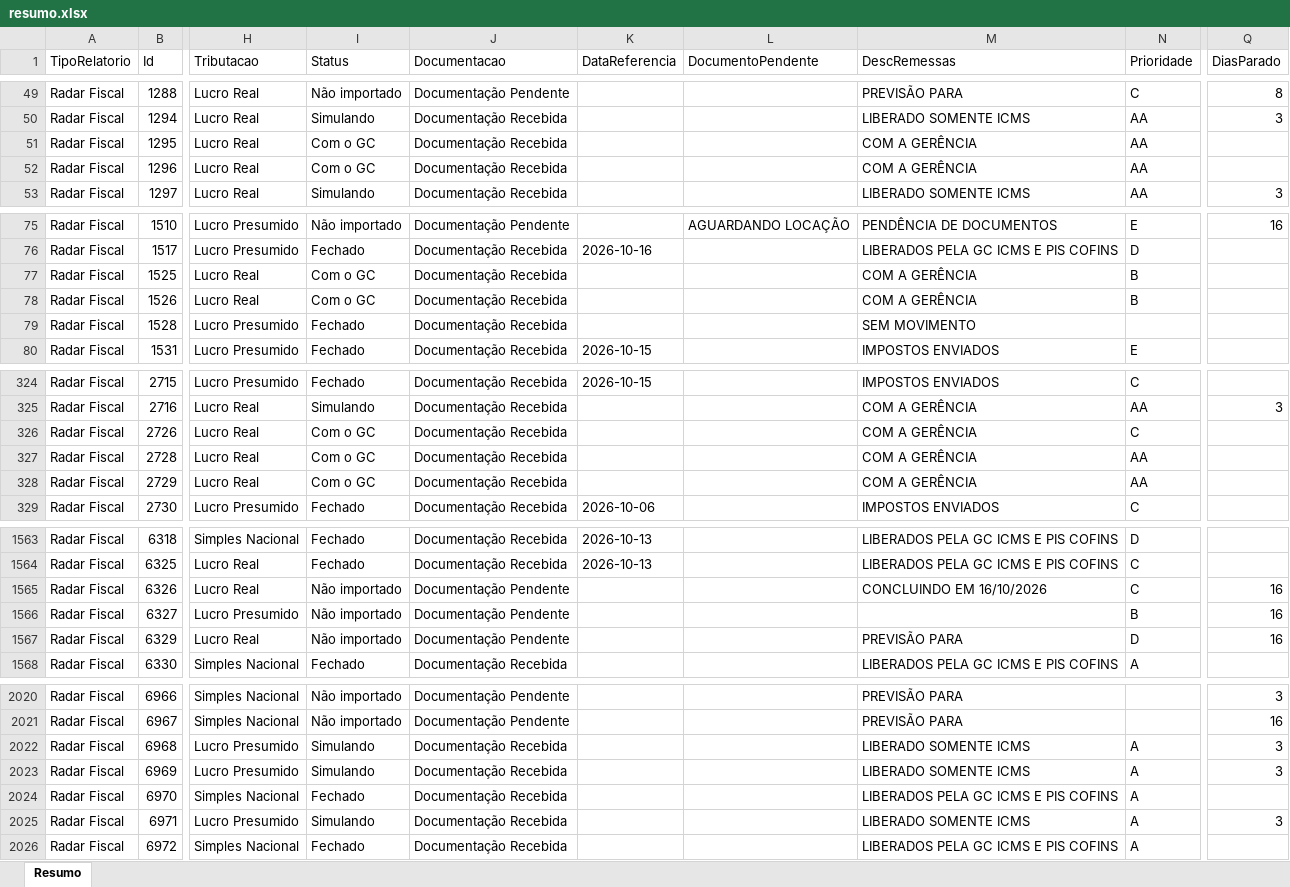
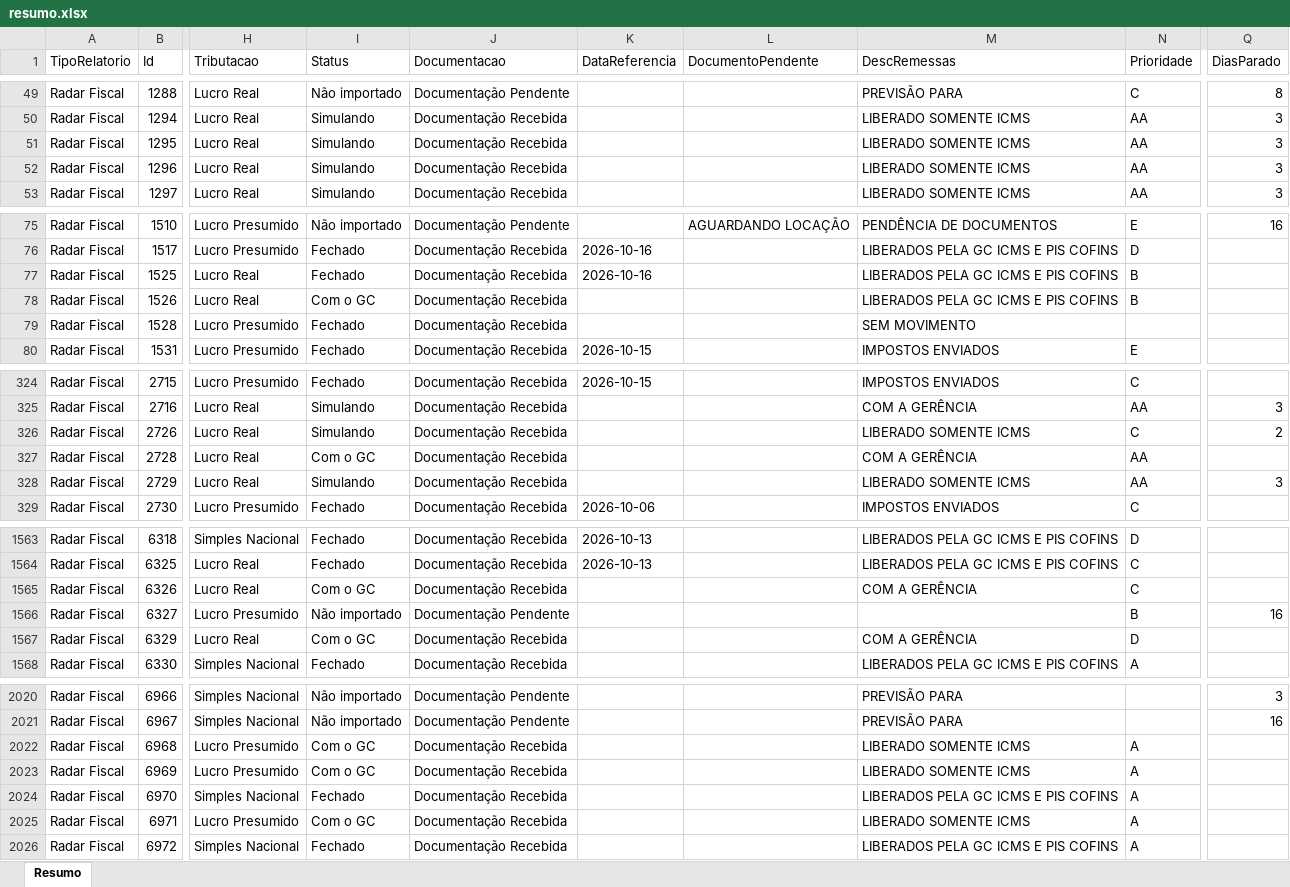
Before and after one commit to Controladoria-MG/Controle-de-Fechamentos, an Excel workbook: data/relatorio_fechamentos/resumo.xlsx, sheet Resumo, drawn as a sheet; only a part is shown, gaps mark what is left out; values as stored, in another font and other column widths than the file's, no borders; the diff covers the shown part only; the diff names each change by its address in the sheet, - before the commit and + after, or states it on an @@ line.

```diff
--- a/data/relatorio_fechamentos/resumo.xlsx (sheet Resumo)
+++ b/data/relatorio_fechamentos/resumo.xlsx (sheet Resumo)
-I51:I52 (Status): Com o GC
+I51:I52 (Status): Simulando
-M51:M52 (DescRemessas): COM A GERÊNCIA
+M51:M52 (DescRemessas): LIBERADO SOMENTE ICMS
-Q51:Q52 (DiasParado): (empty)
+Q51:Q52 (DiasParado): 3
-I77 (Status): Com o GC
+I77 (Status): Fechado
-K77 (DataReferencia): (empty)
+K77 (DataReferencia): 2026-10-16
-M77:M78 (DescRemessas): COM A GERÊNCIA
+M77:M78 (DescRemessas): LIBERADOS PELA GC ICMS E PIS COFINS
-I326 (Status): Com o GC
+I326 (Status): Simulando
-M326 (DescRemessas): COM A GERÊNCIA
+M326 (DescRemessas): LIBERADO SOMENTE ICMS
-Q326 (DiasParado): (empty)
+Q326 (DiasParado): 2
-I328 (Status): Com o GC
+I328 (Status): Simulando
-M328 (DescRemessas): COM A GERÊNCIA
+M328 (DescRemessas): LIBERADO SOMENTE ICMS
-Q328 (DiasParado): (empty)
+Q328 (DiasParado): 3
-I1565 (Status): Não importado
+I1565 (Status): Com o GC
-J1565 (Documentacao): Documentação Pendente
+J1565 (Documentacao): Documentação Recebida
-M1565 (DescRemessas): CONCLUINDO EM 16/10/2026
+M1565 (DescRemessas): COM A GERÊNCIA
-Q1565 (DiasParado): 16
+Q1565 (DiasParado): (empty)
-I1567 (Status): Não importado
+I1567 (Status): Com o GC
-J1567 (Documentacao): Documentação Pendente
+J1567 (Documentacao): Documentação Recebida
-M1567 (DescRemessas): PREVISÃO PARA
+M1567 (DescRemessas): COM A GERÊNCIA
-Q1567 (DiasParado): 16
+Q1567 (DiasParado): (empty)
-I2022:I2023 (Status): Simulando
+I2022:I2023 (Status): Com o GC
-Q2022:Q2023 (DiasParado): 3
+Q2022:Q2023 (DiasParado): (empty)
-I2025 (Status): Simulando
+I2025 (Status): Com o GC
-Q2025 (DiasParado): 3
+Q2025 (DiasParado): (empty)
```
Also changed, not shown: 1 added row and 148 edited cells elsewhere in this sheet, 3 other files.
